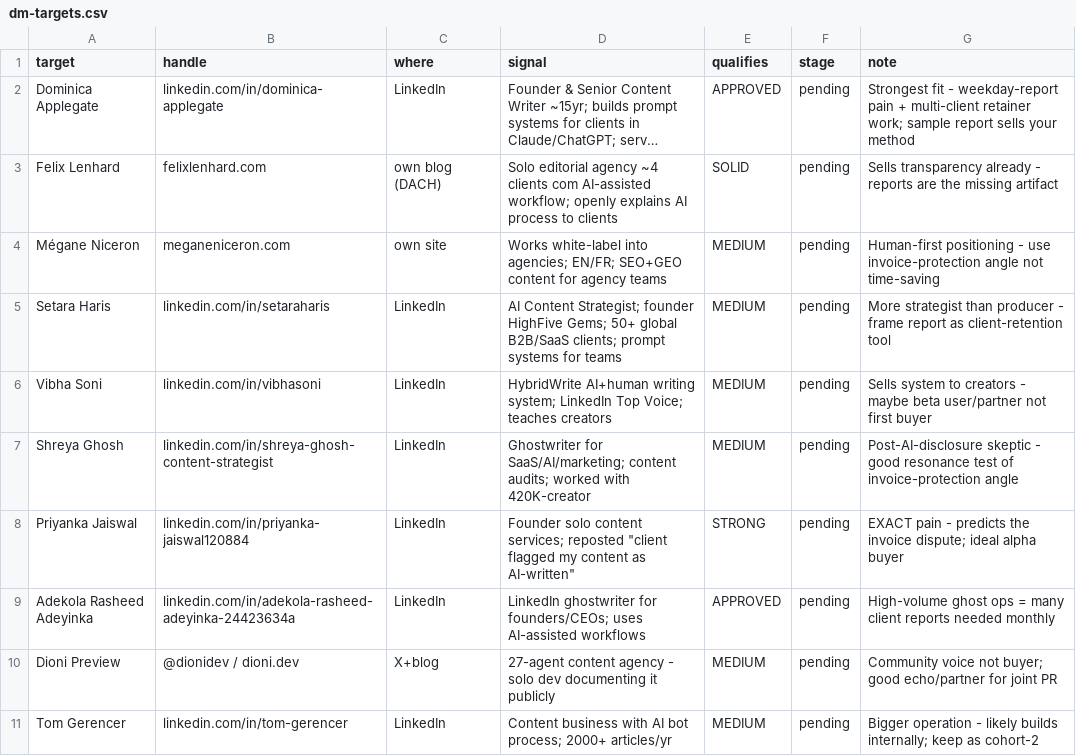
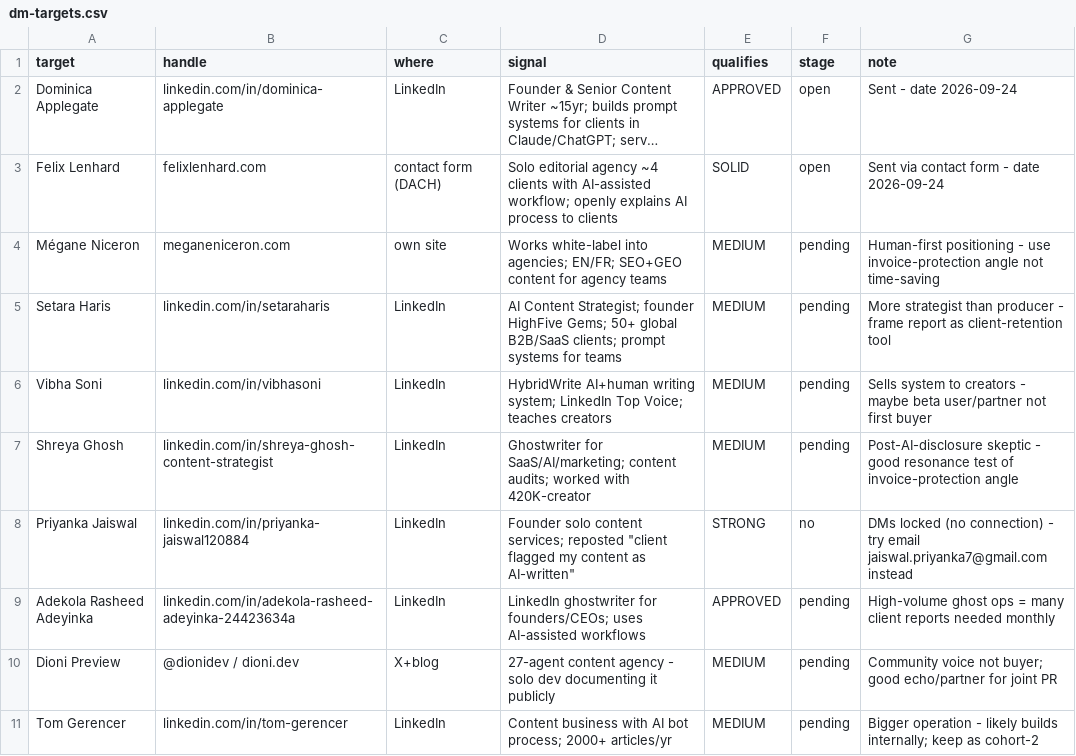
Before and after one commit to kalidasashokkumar90-max/ai-work-receipts-demo, a CSV file: dm-targets.csv, drawn as a sheet; long unchanged cells end in …; the diff names each change by its address in the sheet, - before the commit and + after, or states it on an @@ line.

Commit message:
Top-3 outreach sent (2 sent, Priyanka DM locked)

```diff
--- a/dm-targets.csv
+++ b/dm-targets.csv
-F2:F3 (stage): pending
+F2:F3 (stage): open
-G2 (note): Strongest fit - weekday-report pain + multi-client retainer work; sample report sells your method
+G2 (note): Sent - date 2026-09-24
-C3 (where): own blog (DACH)
+C3 (where): contact form (DACH)
-D3 (signal): …~4 clients com AI-assisted workflow;…
+D3 (signal): …~4 clients with AI-assisted workflow;…
-G3 (note): Sells transparency already - reports are the missing artifact
+G3 (note): Sent via contact form - date 2026-09-24
-F8 (stage): pending
+F8 (stage): no
-G8 (note): EXACT pain - predicts the invoice dispute; ideal alpha buyer
+G8 (note): DMs locked (no connection) - try email jaiswal.priyanka7@gmail.com instead
```
